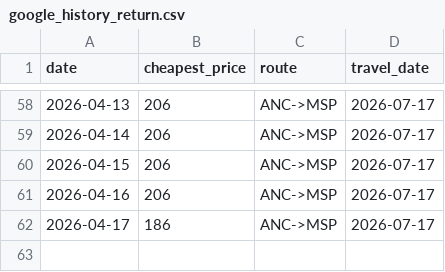
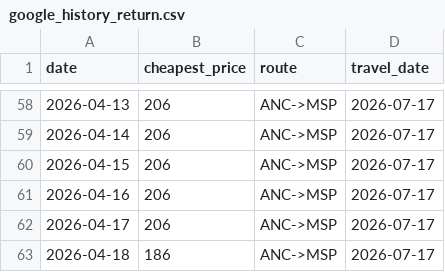
Before and after one commit to hartlcp32/MSPANC, a CSV file: docs/data/google_history_return.csv, drawn as a sheet; only a part is shown, gaps mark what is left out.

```diff
--- a/docs/data/google_history_return.csv
+++ b/docs/data/google_history_return.csv
@@ -61,2 +61,3 @@ date,cheapest_price,route,travel_date
 2026-04-16,206,ANC->MSP,2026-07-17
-2026-04-17,186,ANC->MSP,2026-07-17
+2026-04-17,206,ANC->MSP,2026-07-17
+2026-04-18,186,ANC->MSP,2026-07-17
```
Also changed, not shown: docs/data/price_history.csv.
